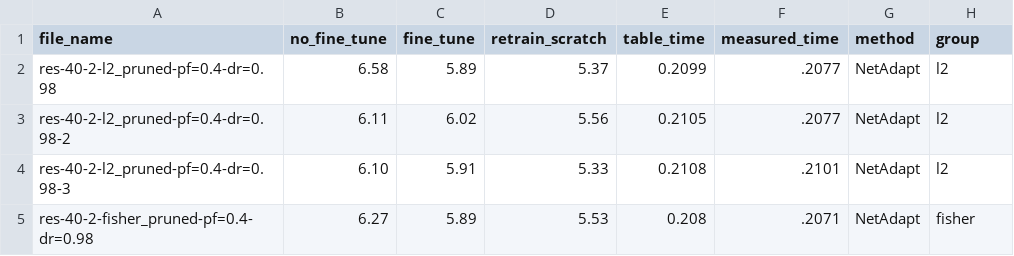
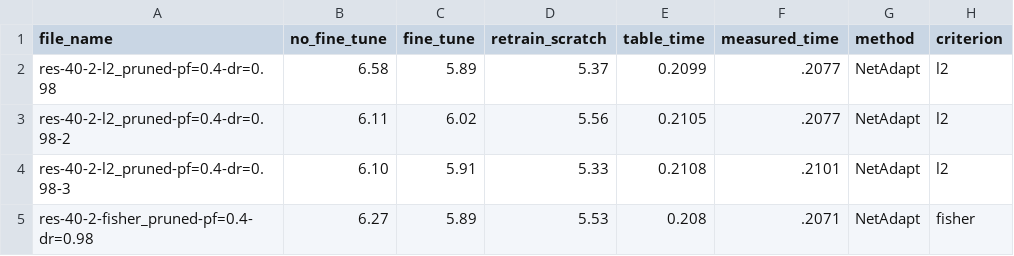
Before and after one commit to NatGr/Master_Thesis, a CSV file: NetAdapt/pruning_methods.csv, drawn as a sheet; only a part is shown.

```diff
--- a/NetAdapt/pruning_methods.csv
+++ b/NetAdapt/pruning_methods.csv
@@ -1,2 +1,2 @@
-file_name,no_fine_tune,fine_tune,retrain_scratch,table_time,measured_time,method,group
+file_name,no_fine_tune,fine_tune,retrain_scratch,table_time,measured_time,method,criterion
 res-40-2-l2_pruned-pf=0.4-dr=0.98,6.58,5.89,5.37,0.2099,.2077,NetAdapt,l2
```
Also changed, not shown: training_from_scratch/architectures.csv, training_from_scratch/architectures_val.csv, 4 other files.
